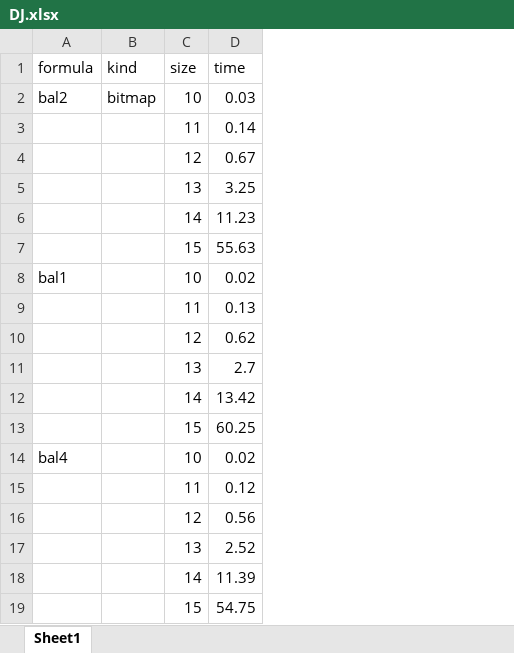
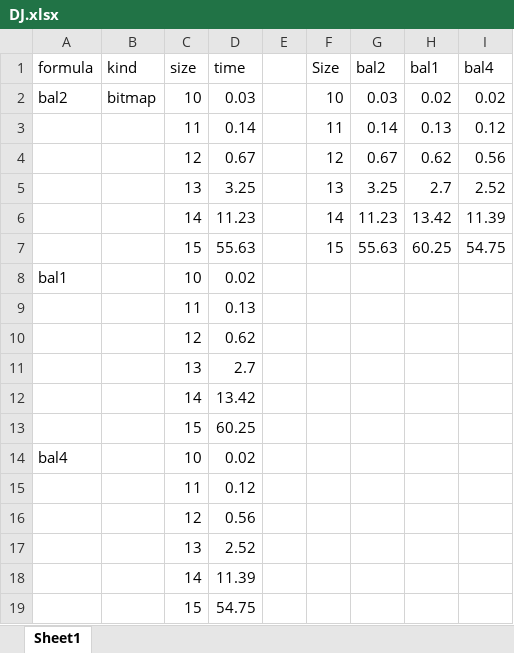
Before and after one commit to JacquesCarette/Retrodictive, an Excel workbook: execution/RetroPE/DJ.xlsx, sheet Sheet1, drawn as a sheet; values as stored, in another font and other column widths than the file's, no borders; charts and pictures not drawn; the diff names each change by its address in the sheet, - before the commit and + after, or states it on an @@ line.

Commit message:
Update DJ.xlsx

```diff
--- a/execution/RetroPE/DJ.xlsx (sheet Sheet1)
+++ b/execution/RetroPE/DJ.xlsx (sheet Sheet1)
+column E, empty
+column F (Size), rows 2-7: 10 | 11 | 12 | 13 | 14 | 15
+column G (bal2), rows 2-7: 0.03 | 0.14 | 0.67 | 3.25 | 11.23 | 55.63
+column H (bal1), rows 2-7: 0.02 | 0.13 | 0.62 | 2.7 | 13.42 | 60.25
+column I (bal4), rows 2-7: 0.02 | 0.12 | 0.56 | 2.52 | 11.39 | 54.75
```
Also changed, not shown: charts or pictures.
